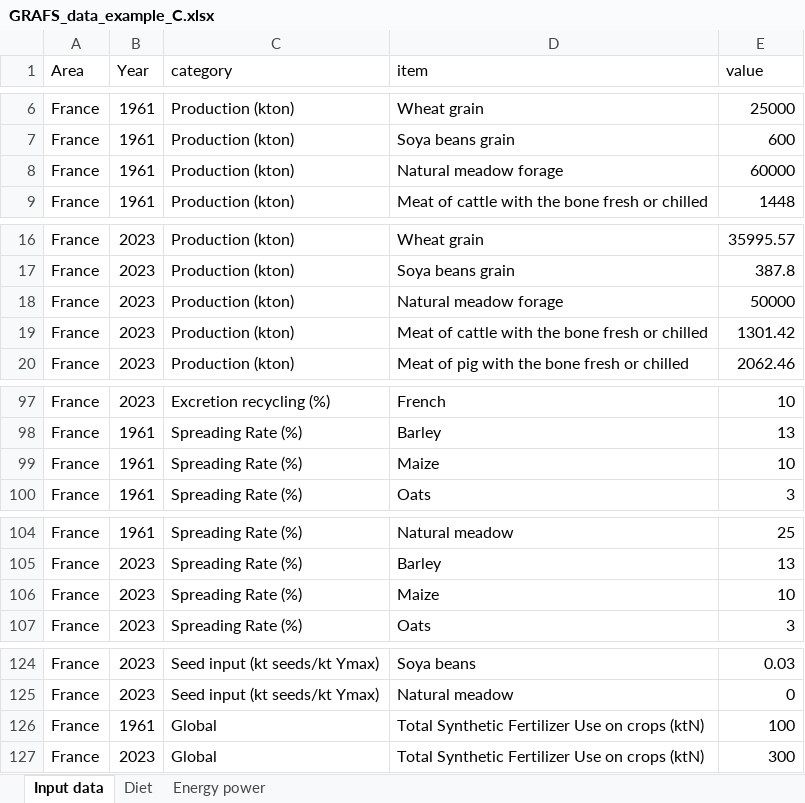
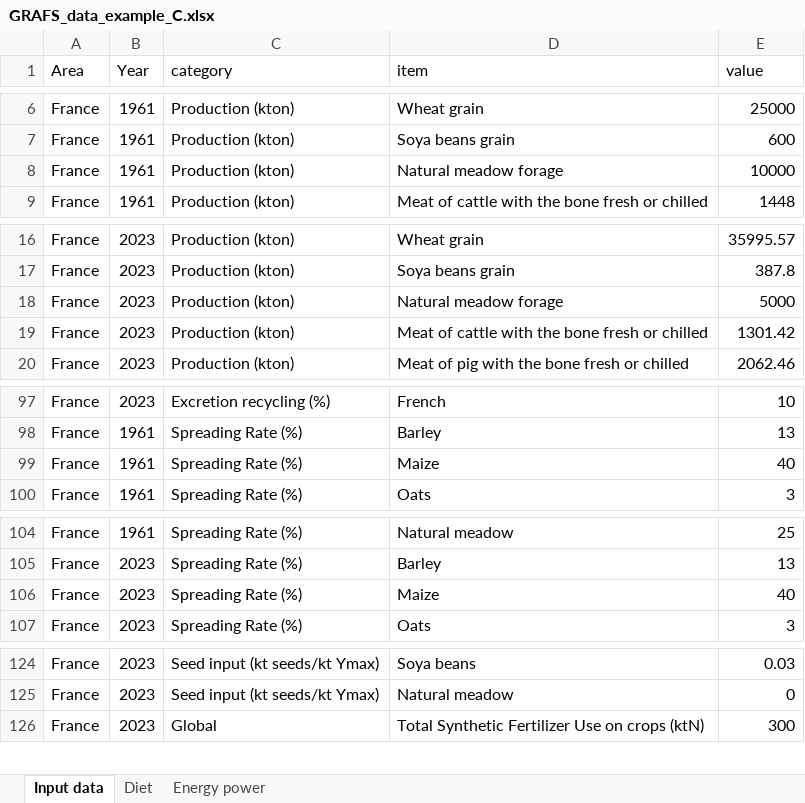
Before and after one commit to AdrienFausteGay/GRAFS-E, an Excel workbook: example/GRAFS_data_example_C.xlsx, sheet Input data, drawn as a sheet; only a part is shown, gaps mark what is left out; values as stored, in another font and other column widths than the file's, no borders; table styles not drawn; the diff names each change by its address in the sheet, - before the commit and + after, or states it on an @@ line.

```diff
--- a/example/GRAFS_data_example_C.xlsx (sheet Input data)
+++ b/example/GRAFS_data_example_C.xlsx (sheet Input data)
-E8 (value): 60000
+E8 (value): 10000
-E18 (value): 50000
+E18 (value): 5000
-E99 (value): 10
+E99 (value): 40
-E106 (value): 10
+E106 (value): 40
-row 126: France | 1961 | Global | Total Synthetic Fertilizer Use on crops (ktN) | 100
```
Also changed, not shown: example/GRAFS_project_example_C.xlsx, 8 other files.
